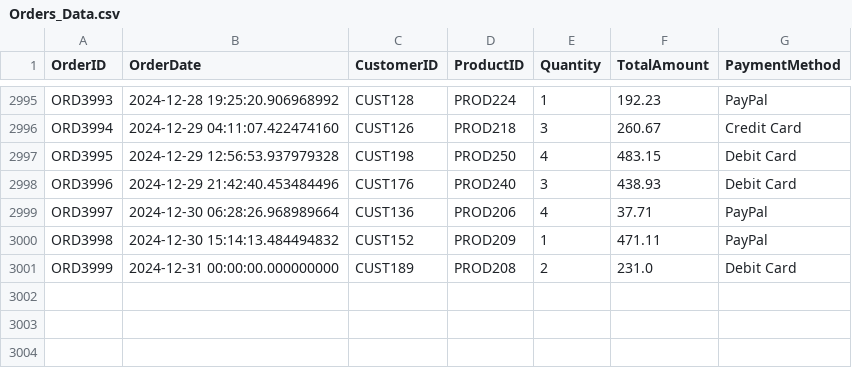
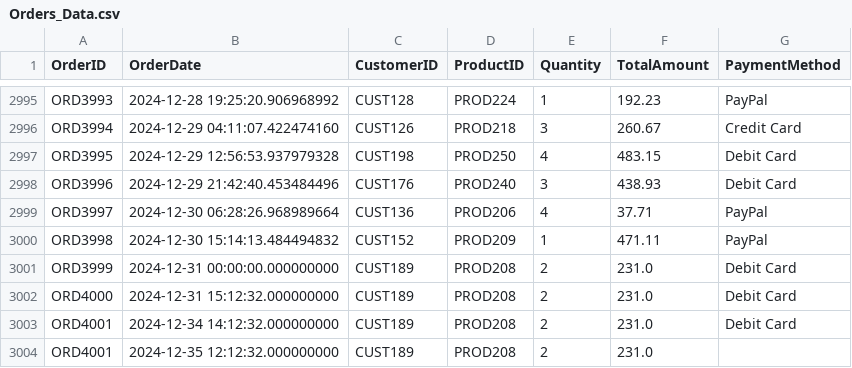
Before and after one commit to Masadn/Medallion_Lakehouse_Fabric, a CSV file: ShoppingMart_StructuredData/Orders_Data.csv, drawn as a sheet; only a part is shown, gaps mark what is left out; the diff names each change by its address in the sheet, - before the commit and + after, or states it on an @@ line.

Commit message:
Update Orders_Data.csv

```diff
--- a/ShoppingMart_StructuredData/Orders_Data.csv
+++ b/ShoppingMart_StructuredData/Orders_Data.csv
+row 3002: ORD4000 | 2024-12-31 15:12:32.000000000 | CUST189 | PROD208 | 2 | 231.0 | Debit Card
+row 3003: ORD4001 | 2024-12-34 14:12:32.000000000 | CUST189 | PROD208 | 2 | 231.0 | Debit Card
+row 3004: ORD4001 | 2024-12-35 12:12:32.000000000 | CUST189 | PROD208 | 2 | 231.0
```
